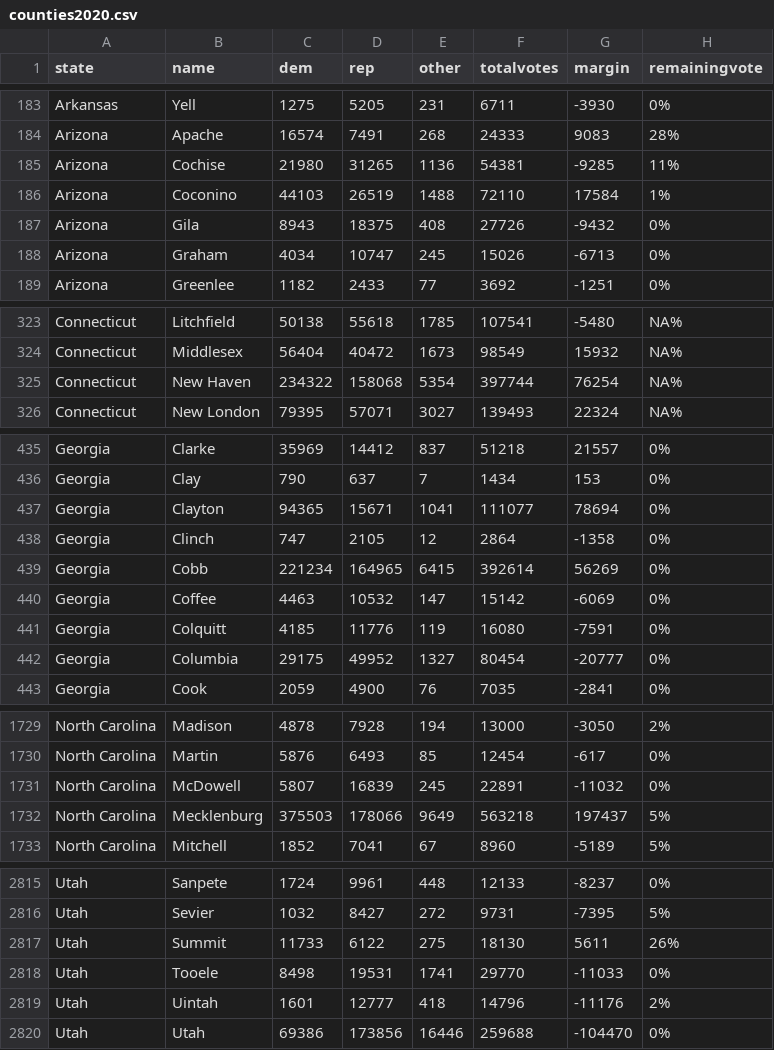
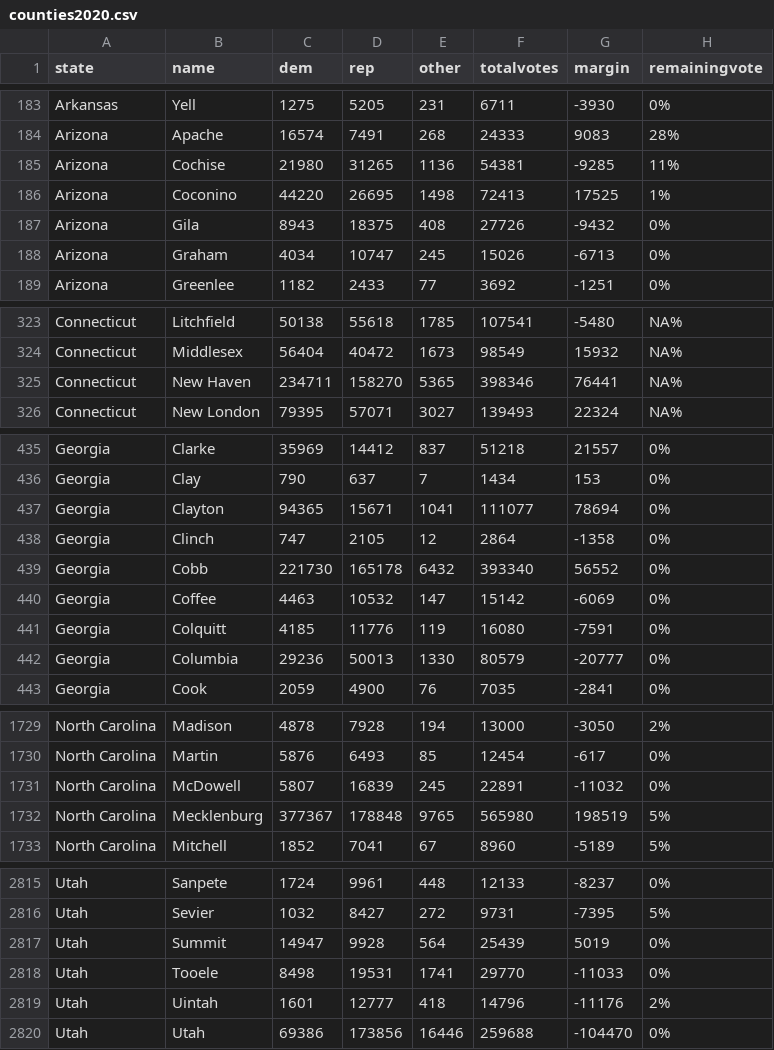
Before and after one commit to jcervas/2020-Elections, a CSV file: counties2020.csv, drawn as a sheet; only a part is shown, gaps mark what is left out; the diff covers the shown part only.

```diff
--- a/counties2020.csv
+++ b/counties2020.csv
@@ -185,3 +185,3 @@
 "Arizona","Cochise",21980,31265,1136,54381,-9285,"11%"
-"Arizona","Coconino",44103,26519,1488,72110,17584,"1%"
+"Arizona","Coconino",44220,26695,1498,72413,17525,"1%"
 "Arizona","Gila",8943,18375,408,27726,-9432,"0%"
@@ -324,3 +324,3 @@
 "Connecticut","Middlesex",56404,40472,1673,98549,15932,"NA%"
-"Connecticut","New Haven",234322,158068,5354,397744,76254,"NA%"
+"Connecticut","New Haven",234711,158270,5365,398346,76441,"NA%"
 "Connecticut","New London",79395,57071,3027,139493,22324,"NA%"
@@ -438,6 +438,6 @@
 "Georgia","Clinch",747,2105,12,2864,-1358,"0%"
-"Georgia","Cobb",221234,164965,6415,392614,56269,"0%"
+"Georgia","Cobb",221730,165178,6432,393340,56552,"0%"
 "Georgia","Coffee",4463,10532,147,15142,-6069,"0%"
 "Georgia","Colquitt",4185,11776,119,16080,-7591,"0%"
-"Georgia","Columbia",29175,49952,1327,80454,-20777,"0%"
+"Georgia","Columbia",29236,50013,1330,80579,-20777,"0%"
 "Georgia","Cook",2059,4900,76,7035,-2841,"0%"
@@ -1731,3 +1731,3 @@
 "North Carolina","McDowell",5807,16839,245,22891,-11032,"0%"
-"North Carolina","Mecklenburg",375503,178066,9649,563218,197437,"5%"
+"North Carolina","Mecklenburg",377367,178848,9765,565980,198519,"5%"
 "North Carolina","Mitchell",1852,7041,67,8960,-5189,"5%"
@@ -2816,3 +2816,3 @@
 "Utah","Sevier",1032,8427,272,9731,-7395,"5%"
-"Utah","Summit",11733,6122,275,18130,5611,"26%"
+"Utah","Summit",14947,9928,564,25439,5019,"0%"
 "Utah","Tooele",8498,19531,1741,29770,-11033,"0%"
```
Also changed, not shown: 2 added rows and 2 removed rows elsewhere in this file, 1 other file.
